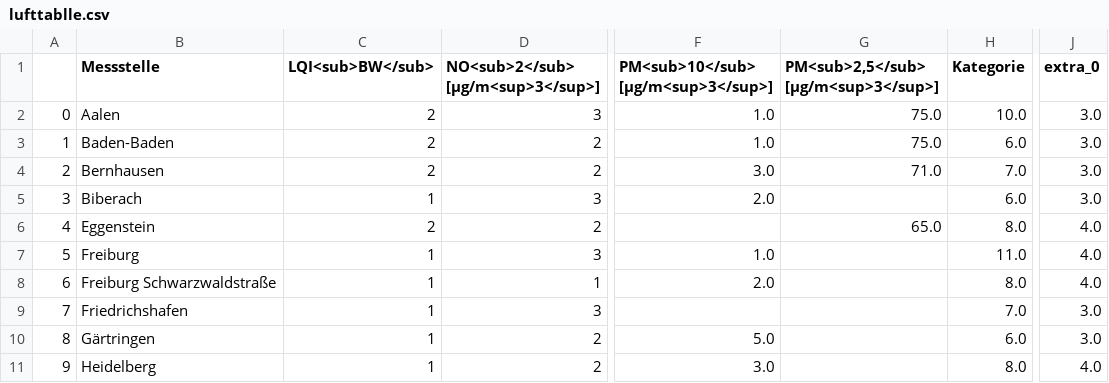
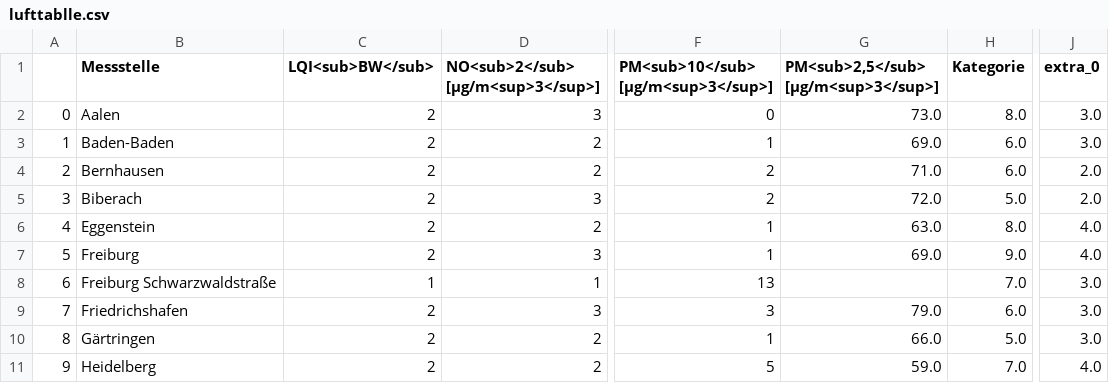
Before and after one commit to Sprossenboxer/feinstaub_bw, a CSV file: lufttablle.csv, drawn as a sheet; only a part is shown, gaps mark what is left out; the diff covers the shown part only; the diff names each change by its address in the sheet, - before the commit and + after, or states it on an @@ line.

```diff
--- a/lufttablle.csv
+++ b/lufttablle.csv
-F2: 1.0
+F2: 0
-G2: 75.0
+G2: 73.0
-H2 (Kategorie): 10.0
+H2 (Kategorie): 8.0
-F3: 1.0
+F3: 1
-G3: 75.0
+G3: 69.0
-F4: 3.0
+F4: 2
-H4 (Kategorie): 7.0
+H4 (Kategorie): 6.0
-J4:J5 (extra_0): 3.0
+J4:J5 (extra_0): 2.0
-C5 (LQI<sub>BW</sub>): 1
+C5 (LQI<sub>BW</sub>): 2
-F5: 2.0
+F5: 2
-G5: (empty)
+G5: 72.0
-H5 (Kategorie): 6.0
+H5 (Kategorie): 5.0
-F6: (empty)
+F6: 1
-G6: 65.0
+G6: 63.0
-C7 (LQI<sub>BW</sub>): 1
+C7 (LQI<sub>BW</sub>): 2
-F7: 1.0
+F7: 1
-G7: (empty)
+G7: 69.0
-H7 (Kategorie): 11.0
+H7 (Kategorie): 9.0
-F8: 2.0
+F8: 13
-H8 (Kategorie): 8.0
+H8 (Kategorie): 7.0
-J8 (extra_0): 4.0
+J8 (extra_0): 3.0
-C9:C11 (LQI<sub>BW</sub>): 1
+C9:C11 (LQI<sub>BW</sub>): 2
-F9: (empty)
+F9: 3
-G9: (empty)
+G9: 79.0
-H9 (Kategorie): 7.0
+H9 (Kategorie): 6.0
-F10: 5.0
+F10: 1
-G10: (empty)
+G10: 66.0
-H10 (Kategorie): 6.0
+H10 (Kategorie): 5.0
-F11: 3.0
+F11: 5
-G11: (empty)
+G11: 59.0
-H11 (Kategorie): 8.0
+H11 (Kategorie): 7.0
```
Also changed, not shown: 90 edited cells elsewhere in this file.
